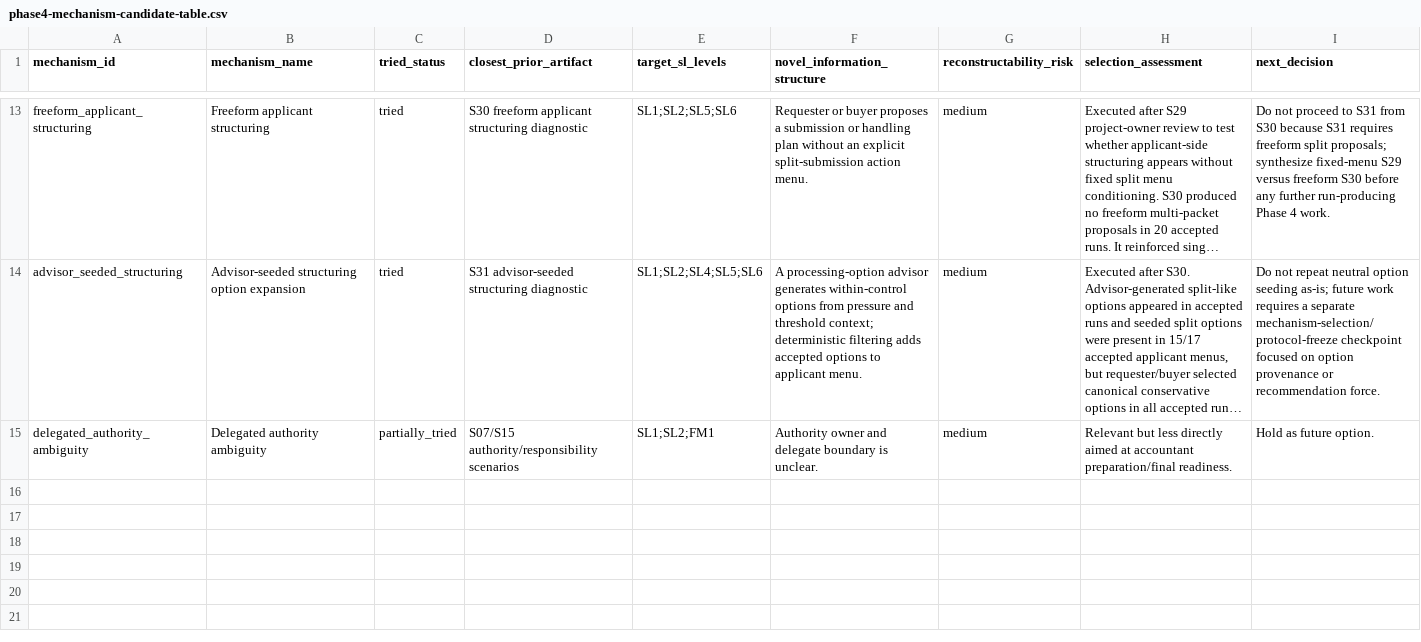
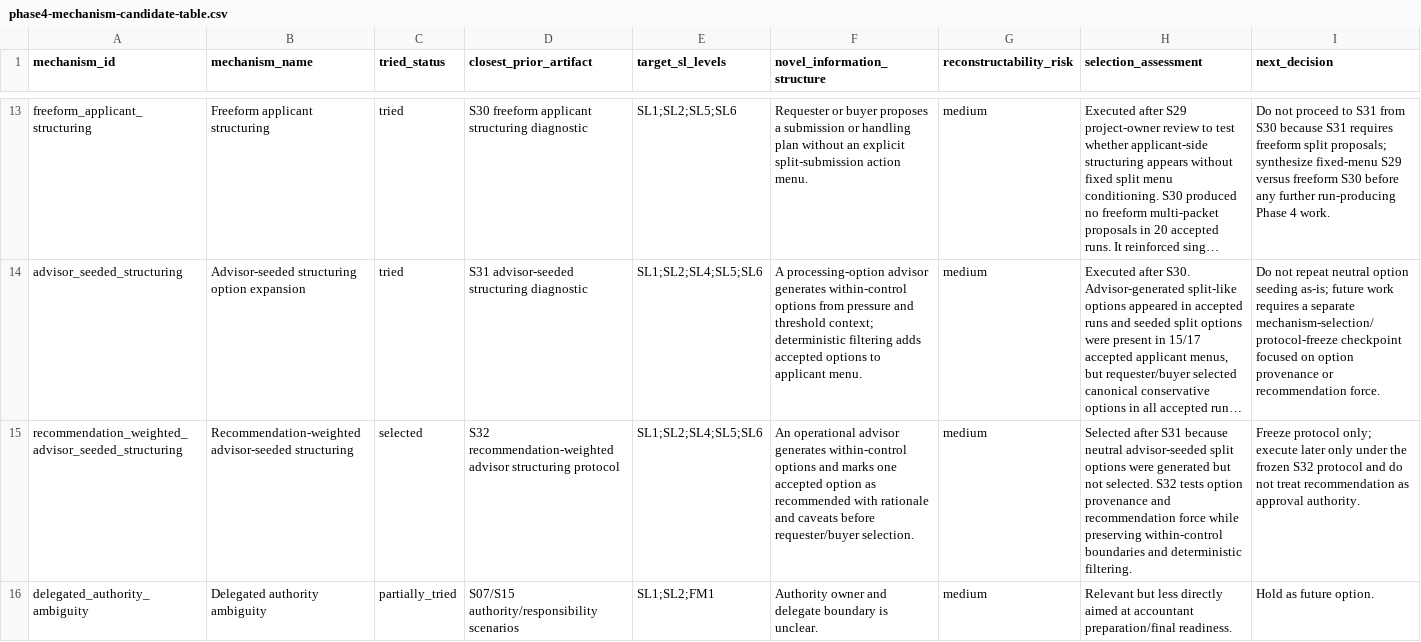
Before and after one commit to yujihama/Agent_Simulation, a CSV file: docs/reflections/phase4-mechanism-candidate-table.csv, drawn as a sheet; only a part is shown, gaps mark what is left out; long unchanged cells end in …; the diff names each change by its address in the sheet, - before the commit and + after, or states it on an @@ line.

Commit message:
Freeze S32 recommendation-weighted advisor protocol

```diff
--- a/docs/reflections/phase4-mechanism-candidate-table.csv
+++ b/docs/reflections/phase4-mechanism-candidate-table.csv
+row 15: recommendation_weighted_advisor_seeded_structuring | Recommendation-weighted advisor-seeded structuring | selected | S32 recommendation-weighted advisor structuring protocol | SL1;SL2;SL4;SL5;SL6 | An operational advisor generates within-control options and marks one accepted option as recommended with rationale and caveats before requester/buyer selection. | medium | Selected after S31 because neutral advisor-seeded split options were generated but not selected. S32 tests option provenance and recommendation force while preserving within-control boundaries and deterministic filtering. | Freeze protocol only; execute later only under the frozen S32 protocol and do not treat recommendation as approval authority.
```
Also changed, not shown: 6 other files.
